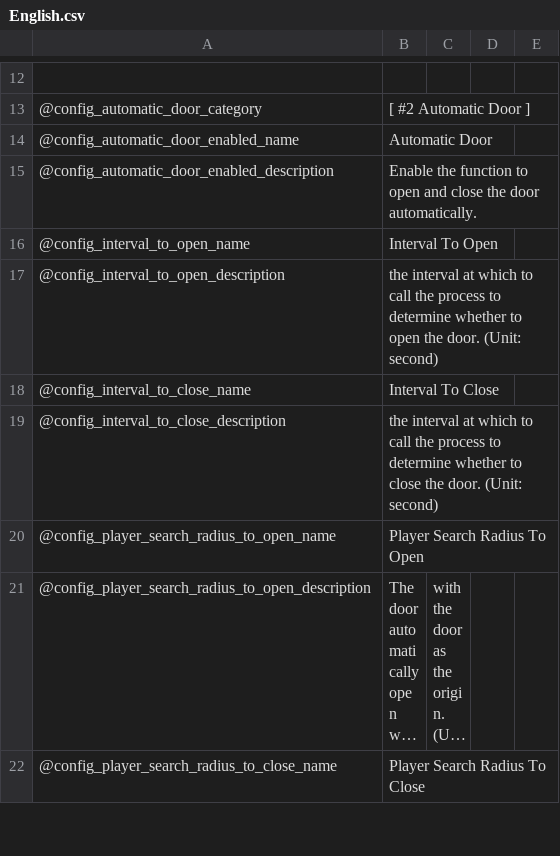
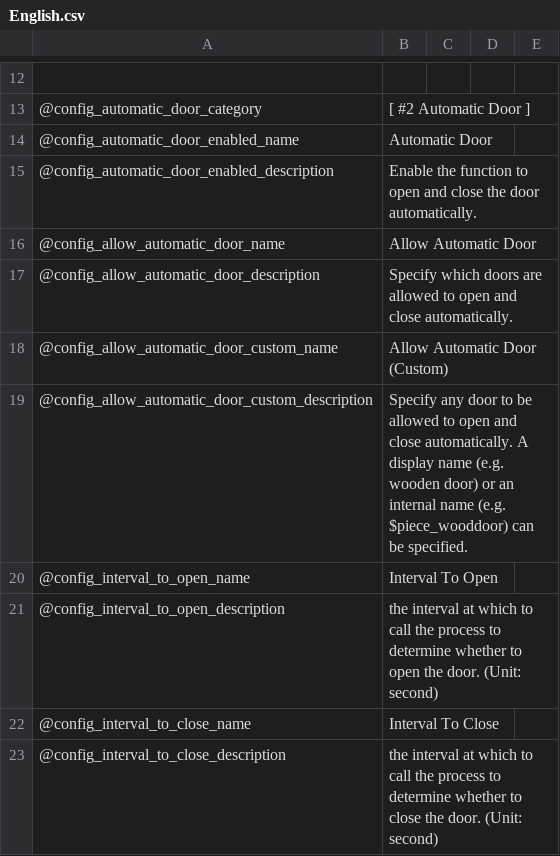
Before and after one commit to eideehi/valheim-automatics, a CSV file: Automatics/Languages/English.csv, drawn as a sheet; only a part is shown, gaps mark what is left out; the shorter side is filled out with more unchanged rows; long unchanged cells end in …; the diff names each change by its address in the sheet, - before the commit and + after, or states it on an @@ line.

```diff
--- a/Automatics/Languages/English.csv
+++ b/Automatics/Languages/English.csv
+row 16: @config_allow_automatic_door_name | Allow Automatic Door
+row 17: @config_allow_automatic_door_description | Specify which doors are allowed to open and close automatically.
+row 18: @config_allow_automatic_door_custom_name | Allow Automatic Door (Custom)
+row 19: @config_allow_automatic_door_custom_description | Specify any door to be allowed to open and close automatically. A display name (e.g. wooden door) or an internal name (e.g. $piece_wooddoor) can be specified.
```
Also changed, not shown: Automatics/Languages/Japanese.csv, 4 other files.
